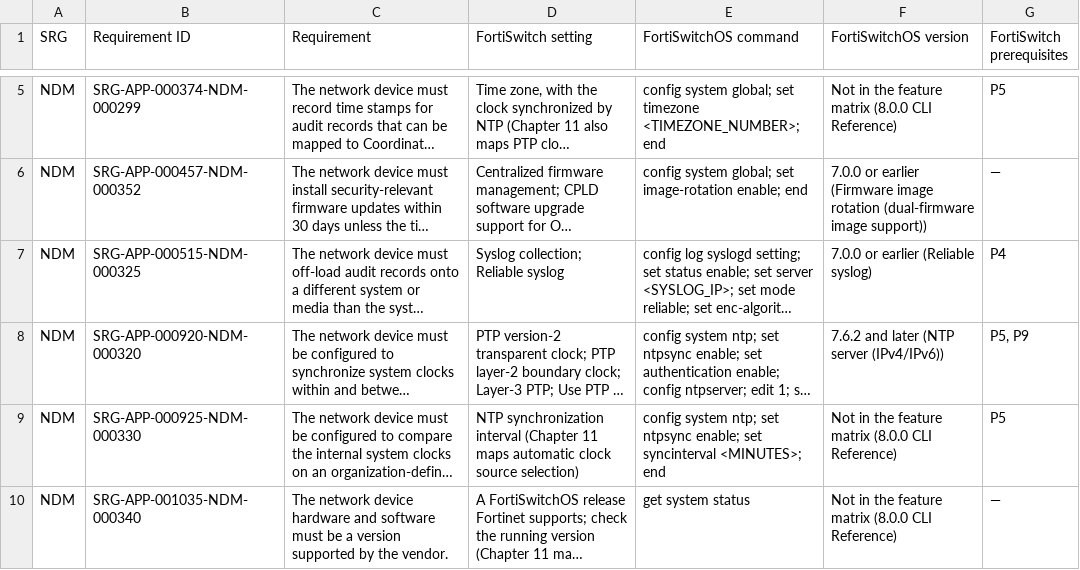
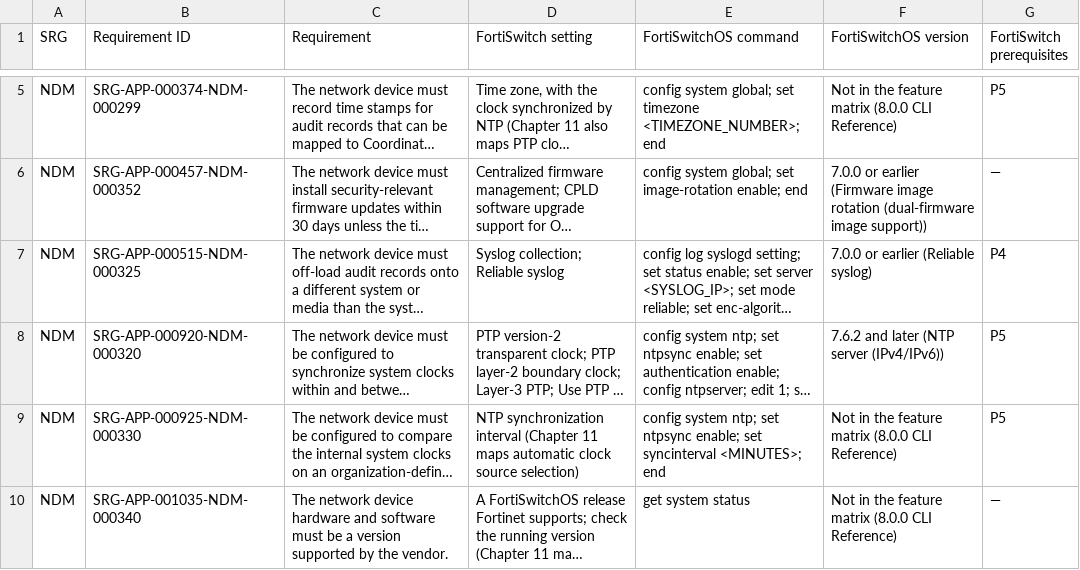
Before and after one commit to Tim-Army/Enterprise-Infrastructure-Encyclopedia, a CSV file: volumes/volume-172-disa-srgs-and-stigs/data/33-fortiswitch-and-cisco-catalyst-switch-stig-crosswalk-unmatched.csv, drawn as a sheet; only a part is shown, gaps mark what is left out; long unchanged cells end in …; the diff names each change by its address in the sheet, - before the commit and + after, or states it on an @@ line.

```diff
--- a/volumes/volume-172-disa-srgs-and-stigs/data/33-fortiswitch-and-cisco-catalyst-switch-stig-crosswalk-unmatched.csv
+++ b/volumes/volume-172-disa-srgs-and-stigs/data/33-fortiswitch-and-cisco-catalyst-switch-stig-crosswalk-unmatched.csv
-G8 (FortiSwitch prerequisites): P5, P9
+G8 (FortiSwitch prerequisites): P5
```
Also changed, not shown: volumes/volume-172-disa-srgs-and-stigs/data/11-fortiswitch-feature-version-and-srg-map-prerequisites.csv, volumes/volume-172-disa-srgs-and-stigs/data/33-fortiswitch-and-cisco-catalyst-switch-stig-crosswalk-crosswalk.csv, 3 other files.
